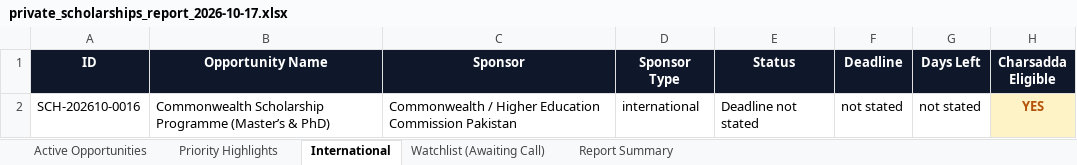
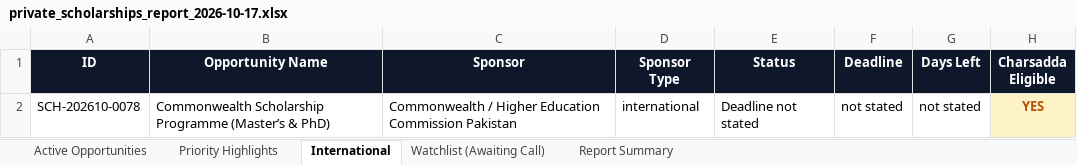
Before and after one commit to MTLab1122/scholorships_agent, an Excel workbook: reports/2026-10-17/private_scholarships_report_2026-10-17.xlsx, sheet International, drawn as a sheet; only a part is shown; values as stored, in another font and other column widths than the file's, no borders; the diff names each change by its address in the sheet, - before the commit and + after, or states it on an @@ line.

```diff
--- a/reports/2026-10-17/private_scholarships_report_2026-10-17.xlsx (sheet International)
+++ b/reports/2026-10-17/private_scholarships_report_2026-10-17.xlsx (sheet International)
-A2 (ID): SCH-202610-0016
+A2 (ID): SCH-202610-0078
```
Also changed, not shown: sheet Active Opportunities, sheet Priority Highlights, sheet Watchlist (Awaiting Call), sheet Report Summary, reports/2026-10-17/public_scholarships_report_2026-10-17.xlsx, 7 other files.
